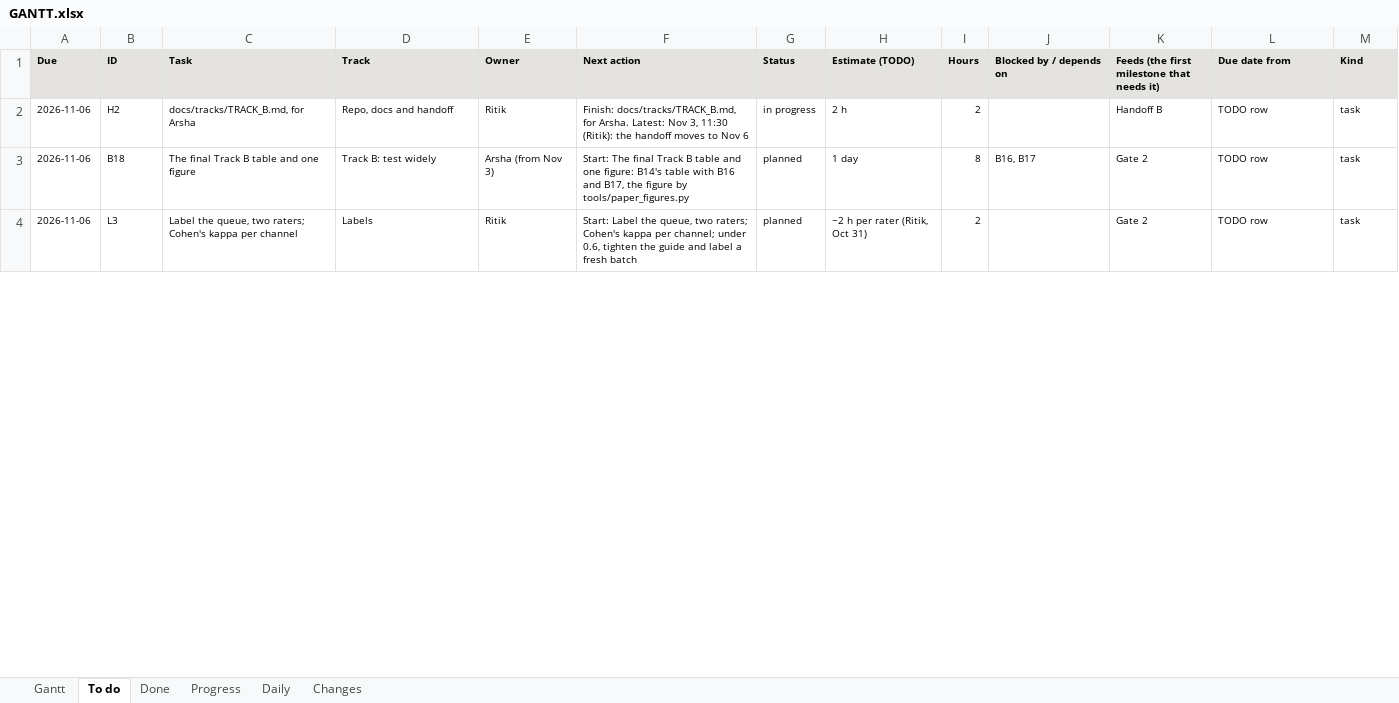
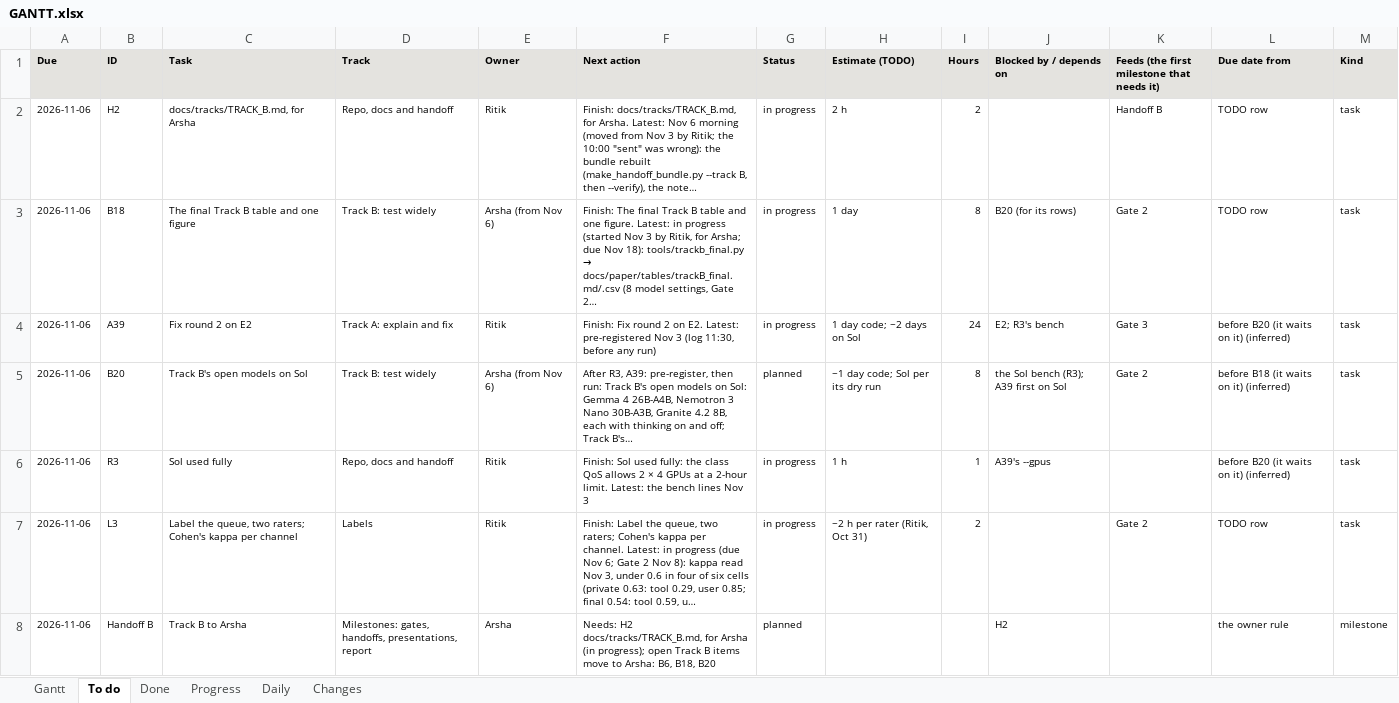
Before and after one commit to shrey-Bish/cse598-cot-faithfulness, an Excel workbook: docs/status/GANTT.xlsx, sheet To do, drawn as a sheet; only a part is shown; values as stored, in another font and other column widths than the file's, no borders; addresses are those after the commit; the diff covers the shown part only; the diff names each change by its address in the sheet, - before the commit and + after, or states it on an @@ line.

Commit message:
The doc audit's fixes (Ritik, Nov 3, 13:20; item 18): 81 findings, every change listed in the 11:05 log's Part 5. Stale statements fixed in PLAN (one-line header; the Sol order; open questions; the map with B20, E2, A39, B1R2; a calendar to Nov 18; Gate 2 five models and L3; Gate 3; slides 2, 5, 8, 12; the Oct 31 per-track notes, word for word in archive/superseded, replaced by a pointer: 695 -> 274 lines), FINDINGS (one-line header; five models; the family reading confirmed, F30; F3, F20, F26, F27; the figure plan), CLAIMS, README (START_HERE per teammate; the tracks' folders), TODO (one-line header; one status vocabulary; current A17, A18, A30, A36, L3, L4, L5, G2, G3, H1, H2, D14; the old notes to archive/superseded), TODO_B (closed providers renamed B21-B23 and dropped for cost; B9, B17, B18 current; B20 added; done rows' owner Ritik), TRACK_A, TRACK_A_FIX, TRACK_B, RUNBOOK (section 0's Sol order, section 15's labels, section 17's pre-commit hook, section 20), RATER_GUIDE (the kappa wording aligned with PLAN's per channel: no verdict changes), WAITING, SOL_SETUP, OUTLINE, the code map. make_gantt: Track B's takeover Nov 6 (tests moved with it; 51 of 51). The supplement's ledger: A39 and B1R2 rows (34, none unverified). STATUS and the Gantt.

```diff
--- a/docs/status/GANTT.xlsx (sheet To do)
+++ b/docs/status/GANTT.xlsx (sheet To do)
-F2 (Next action): …Latest: Nov 3, 11:30 (Ritik): the handoff moves to Nov 6
+F2 (Next action): …Latest: Nov 6 morning (moved from Nov 3 by Ritik; the 10:00 "sent" was wrong): the bundle rebuilt (make_handoff_bundle.py --track B, then --verify), the note…
-E3 (Owner): Arsha (from Nov 3)
+E3 (Owner): Arsha (from Nov 6)
@@ F3 (Next action): Start: The final Track B table and one figure: B14's table with B16 and B17, the figure by tools/paper_figures.py → Finish: The final Track B table and one figure. Latest: in progress (started Nov 3 by Ritik, for Arsha; due Nov 18): tools/trackb_final.py → docs/paper/tables/trackB_final.md/.csv (8 model settings, Gate 2… @@
-G3 (Status): planned
+G3 (Status): in progress
-J3 (Blocked by / depends on): B16, B17
+J3 (Blocked by / depends on): B20 (for its rows)
+row 4: 2026-11-06 | A39 | Fix round 2 on E2 | Track A: explain and fix | Ritik | Finish: Fix round 2 on E2. Latest: pre-registered Nov 3 (log 11:30, before any run) | in progress | 1 day code; ~2 days on Sol | 24 | E2; R3's bench | Gate 3 | before B20 (it waits on it) (inferred) | task
+row 5: 2026-11-06 | B20 | Track B's open models on Sol | Track B: test widely | Arsha (from Nov 6) | After R3, A39: pre-register, then run: Track B's open models on Sol: Gemma 4 26B-A4B, Nemotron 3 Nano 30B-A3B, Granite 4.2 8B, each with thinking on and off; Track B's… | planned | ~1 day code; Sol per its dry run | 8 | the Sol bench (R3); A39 first on Sol | Gate 2 | before B18 (it waits on it) (inferred) | task
+row 6: 2026-11-06 | R3 | Sol used fully | Repo, docs and handoff | Ritik | Finish: Sol used fully: the class QoS allows 2 × 4 GPUs at a 2-hour limit. Latest: the bench lines Nov 3 | in progress | 1 h | 1 | A39's --gpus |  | before B20 (it waits on it) (inferred) | task
-F7 (Next action): Start: Label the queue, two raters; Cohen's kappa per channel; under 0.6, tighten the guide and label a fresh batch
+F7 (Next action): Finish: Label the queue, two raters; Cohen's kappa per channel. Latest: in progress (due Nov 6; Gate 2 Nov 8): kappa read Nov 3, under 0.6 in four of six cells (private 0.63: tool 0.29, user 0.85; final 0.54: tool 0.59, u…
-G7 (Status): planned
+G7 (Status): in progress
+row 8: 2026-11-06 | Handoff B | Track B to Arsha | Milestones: gates, handoffs, presentations, report | Arsha | Needs: H2 docs/tracks/TRACK_B.md, for Arsha (in progress); open Track B items move to Arsha: B6, B18, B20 | planned |  |  | H2 |  | the owner rule | milestone
```
Also changed, not shown: 2 added rows, 8 removed rows and 27 edited cells elsewhere in this sheet, sheet Gantt, sheet Done, sheet Progress, sheet Changes, sheet Daily, 24 other files.
